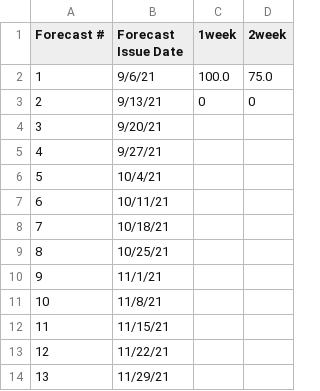
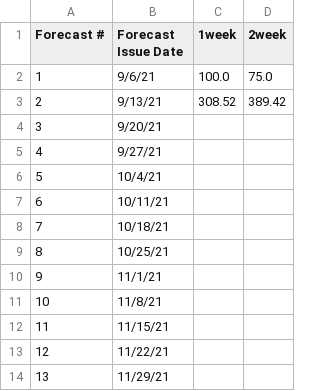
Before and after one commit to HAS-Tools-Fall2022/forecasting22, a CSV file: forecast_entries/arbennett_forecast.csv, drawn as a sheet.

Commit message:
Submit forecast 2 for arbennett

```diff
--- a/forecast_entries/arbennett_forecast.csv
+++ b/forecast_entries/arbennett_forecast.csv
@@ -2,3 +2,3 @@
          1,                 9/6/21,      100.0,   75.0
-         2,                9/13/21,        0, 0
+         2,                9/13/21,   308.52 , 389.42
          3,                9/20/21,         ,
```
